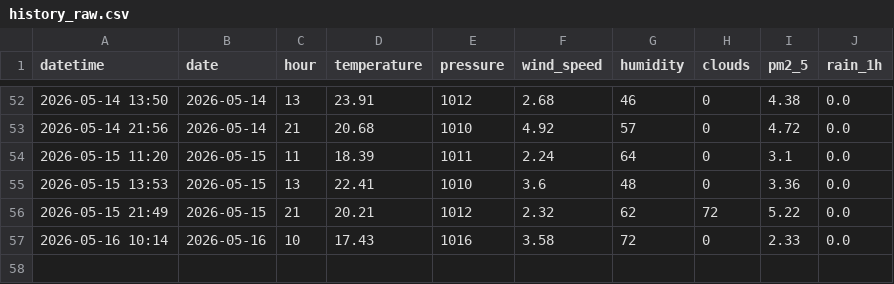
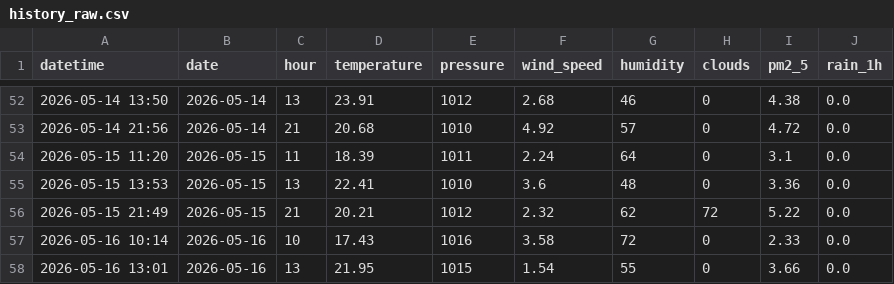
Before and after one commit to norapfr/atmospherica, a CSV file: data/history_raw.csv, drawn as a sheet; only a part is shown, gaps mark what is left out; the diff names each change by its address in the sheet, - before the commit and + after, or states it on an @@ line.

```diff
--- a/data/history_raw.csv
+++ b/data/history_raw.csv
+row 58: 2026-05-16 13:01 | 2026-05-16 | 13 | 21.95 | 1015 | 1.54 | 55 | 0 | 3.66 | 0.0
```
Also changed, not shown: data/history_daily.csv, 4 other files.
